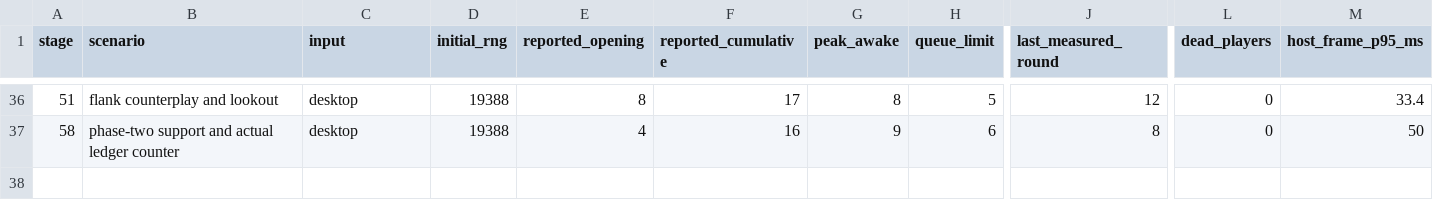
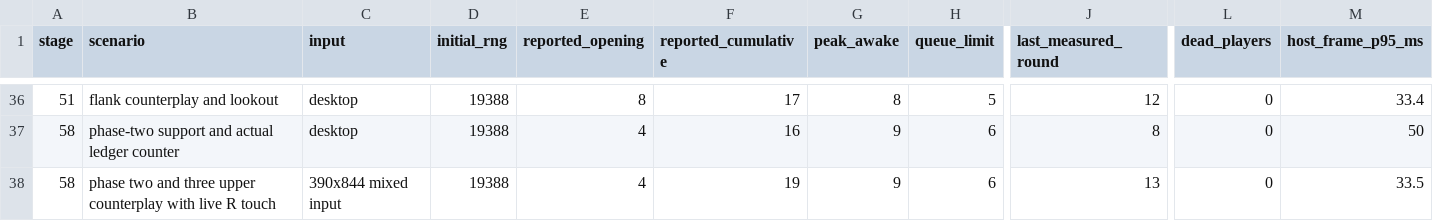
Before and after one commit to sys8994/honro, a CSV file: game/docs/act6/mumyeongsa-p00-p10/encounters/observed.csv, drawn as a sheet; only a part is shown, gaps mark what is left out; rows hold the shown columns only; the diff names each change by its address in the sheet, - before the commit and + after, or states it on an @@ line.

Commit message:
Verify the temple's phase counterplay and all four live R crossings by touch

```diff
--- a/game/docs/act6/mumyeongsa-p00-p10/encounters/observed.csv
+++ b/game/docs/act6/mumyeongsa-p00-p10/encounters/observed.csv
+row 38: 58 | phase two and three upper counterplay with live R touch | 390x844 mixed input | 19388 | 4 | 19 | 9 | 6 | 13 | 0 | 33.5
```
Also changed, not shown: 7 other files.
